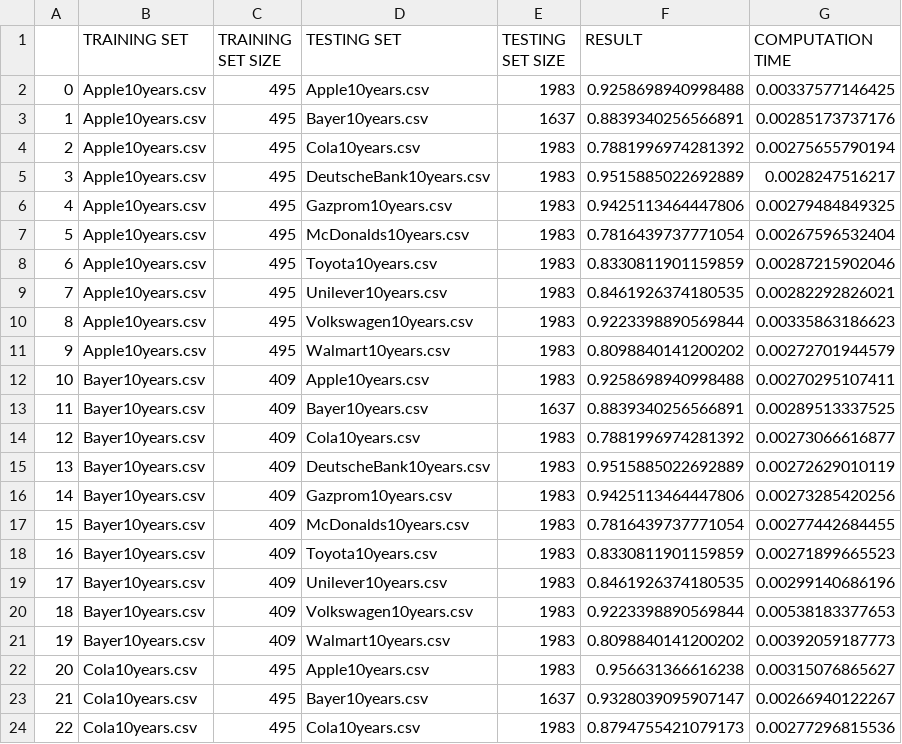
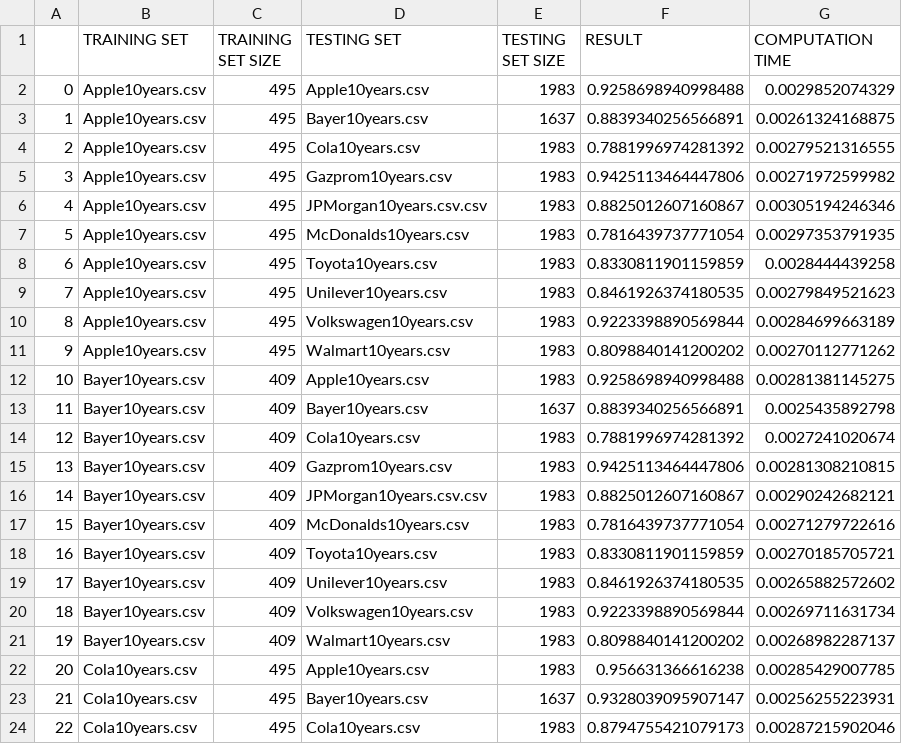
Before and after one commit to KornelZ/decision_tree_for_stock_trading, a CSV file: Tests_results.csv, drawn as a sheet; only a part is shown; the diff covers the shown part only.

Commit message:
bank datasets

```diff
--- a/Tests_results.csv
+++ b/Tests_results.csv
@@ -1,24 +1,24 @@
 ,TRAINING SET,TRAINING SET SIZE,TESTING SET,TESTING SET SIZE,RESULT,COMPUTATION TIME
-0,Apple10years.csv,495,Apple10years.csv,1983,0.9258698940998488,0.00337577146425
-1,Apple10years.csv,495,Bayer10years.csv,1637,0.8839340256566891,0.00285173737176
-2,Apple10years.csv,495,Cola10years.csv,1983,0.7881996974281392,0.00275655790194
-3,Apple10years.csv,495,DeutscheBank10years.csv,1983,0.9515885022692889,0.0028247516217
-4,Apple10years.csv,495,Gazprom10years.csv,1983,0.9425113464447806,0.00279484849325
-5,Apple10years.csv,495,McDonalds10years.csv,1983,0.7816439737771054,0.00267596532404
-6,Apple10years.csv,495,Toyota10years.csv,1983,0.8330811901159859,0.00287215902046
-7,Apple10years.csv,495,Unilever10years.csv,1983,0.8461926374180535,0.00282292826021
-8,Apple10years.csv,495,Volkswagen10years.csv,1983,0.9223398890569844,0.00335863186623
-9,Apple10years.csv,495,Walmart10years.csv,1983,0.8098840141200202,0.00272701944579
-10,Bayer10years.csv,409,Apple10years.csv,1983,0.9258698940998488,0.00270295107411
-11,Bayer10years.csv,409,Bayer10years.csv,1637,0.8839340256566891,0.00289513337525
-12,Bayer10years.csv,409,Cola10years.csv,1983,0.7881996974281392,0.00273066616877
-13,Bayer10years.csv,409,DeutscheBank10years.csv,1983,0.9515885022692889,0.00272629010119
-14,Bayer10years.csv,409,Gazprom10years.csv,1983,0.9425113464447806,0.00273285420256
-15,Bayer10years.csv,409,McDonalds10years.csv,1983,0.7816439737771054,0.00277442684455
-16,Bayer10years.csv,409,Toyota10years.csv,1983,0.8330811901159859,0.00271899665523
-17,Bayer10years.csv,409,Unilever10years.csv,1983,0.8461926374180535,0.00299140686196
-18,Bayer10years.csv,409,Volkswagen10years.csv,1983,0.9223398890569844,0.00538183377653
-19,Bayer10years.csv,409,Walmart10years.csv,1983,0.8098840141200202,0.00392059187773
-20,Cola10years.csv,495,Apple10years.csv,1983,0.956631366616238,0.00315076865627
-21,Cola10years.csv,495,Bayer10years.csv,1637,0.9328039095907147,0.00266940122267
-22,Cola10years.csv,495,Cola10years.csv,1983,0.8794755421079173,0.00277296815536
+0,Apple10years.csv,495,Apple10years.csv,1983,0.9258698940998488,0.0029852074329
+1,Apple10years.csv,495,Bayer10years.csv,1637,0.8839340256566891,0.00261324168875
+2,Apple10years.csv,495,Cola10years.csv,1983,0.7881996974281392,0.00279521316555
+3,Apple10years.csv,495,Gazprom10years.csv,1983,0.9425113464447806,0.00271972599982
+4,Apple10years.csv,495,JPMorgan10years.csv.csv,1983,0.8825012607160867,0.00305194246346
+5,Apple10years.csv,495,McDonalds10years.csv,1983,0.7816439737771054,0.00297353791935
+6,Apple10years.csv,495,Toyota10years.csv,1983,0.8330811901159859,0.0028444439258
+7,Apple10years.csv,495,Unilever10years.csv,1983,0.8461926374180535,0.00279849521623
+8,Apple10years.csv,495,Volkswagen10years.csv,1983,0.9223398890569844,0.00284699663189
+9,Apple10years.csv,495,Walmart10years.csv,1983,0.8098840141200202,0.00270112771262
+10,Bayer10years.csv,409,Apple10years.csv,1983,0.9258698940998488,0.00281381145275
+11,Bayer10years.csv,409,Bayer10years.csv,1637,0.8839340256566891,0.0025435892798
+12,Bayer10years.csv,409,Cola10years.csv,1983,0.7881996974281392,0.0027241020674
+13,Bayer10years.csv,409,Gazprom10years.csv,1983,0.9425113464447806,0.00281308210815
+14,Bayer10years.csv,409,JPMorgan10years.csv.csv,1983,0.8825012607160867,0.00290242682121
+15,Bayer10years.csv,409,McDonalds10years.csv,1983,0.7816439737771054,0.00271279722616
+16,Bayer10years.csv,409,Toyota10years.csv,1983,0.8330811901159859,0.00270185705721
+17,Bayer10years.csv,409,Unilever10years.csv,1983,0.8461926374180535,0.00265882572602
+18,Bayer10years.csv,409,Volkswagen10years.csv,1983,0.9223398890569844,0.00269711631734
+19,Bayer10years.csv,409,Walmart10years.csv,1983,0.8098840141200202,0.00268982287137
+20,Cola10years.csv,495,Apple10years.csv,1983,0.956631366616238,0.00285429007785
+21,Cola10years.csv,495,Bayer10years.csv,1637,0.9328039095907147,0.00256255223931
+22,Cola10years.csv,495,Cola10years.csv,1983,0.8794755421079173,0.00287215902046
```
Also changed, not shown: 137 edited cells elsewhere in this file, 7 other files.
